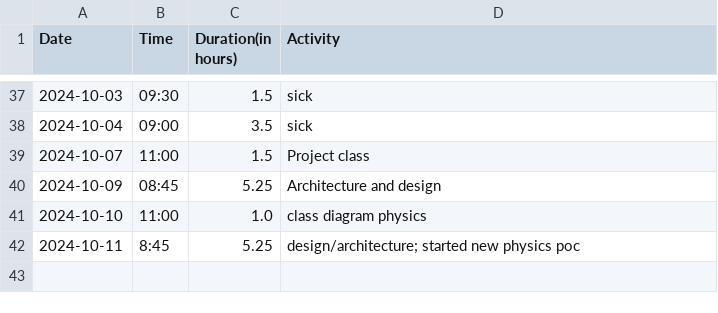
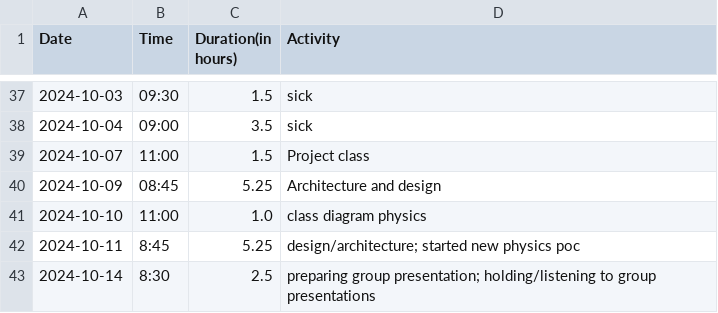
Before and after one commit to Seger01/GameEngine, a CSV file: docs/timesheets/angel_sheet.csv, drawn as a sheet; only a part is shown, gaps mark what is left out; the diff names each change by its address in the sheet, - before the commit and + after, or states it on an @@ line.

Commit message:
updated timesheet

```diff
--- a/docs/timesheets/angel_sheet.csv
+++ b/docs/timesheets/angel_sheet.csv
+row 43: 2024-10-14 | 8:30 | 2.5 | preparing group presentation; holding/listening to group presentations
```
